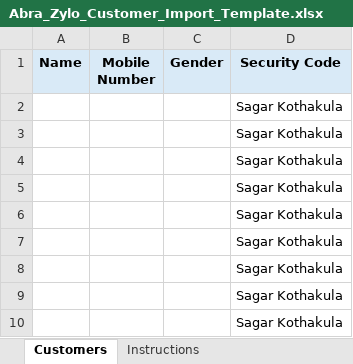
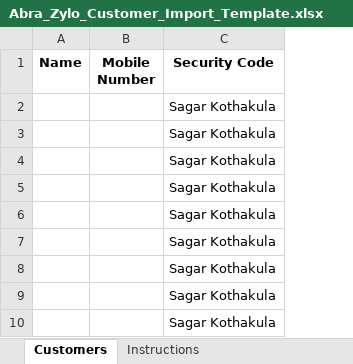
Before and after one commit to kothakula-sagar/abra-zylo-seo-generator, an Excel workbook: assets/Abra_Zylo_Customer_Import_Template.xlsx, sheet Customers, drawn as a sheet; only a part is shown; values as stored, in another font and other column widths than the file's, no borders; removed rows and columns are numbered as before the commit, all else as after; the diff names each change by its address in the sheet, - before the commit and + after, or states it on an @@ line.

```diff
--- a/assets/Abra_Zylo_Customer_Import_Template.xlsx (sheet Customers)
+++ b/assets/Abra_Zylo_Customer_Import_Template.xlsx (sheet Customers)
-column C (Gender), empty
-A1:B1 fill: #D9EAF7
+A1:B1 fill: none
-C1 fill: #D9EAF7
+C1 fill: none
```
Also changed, not shown: sheet Instructions, 2 other files.
